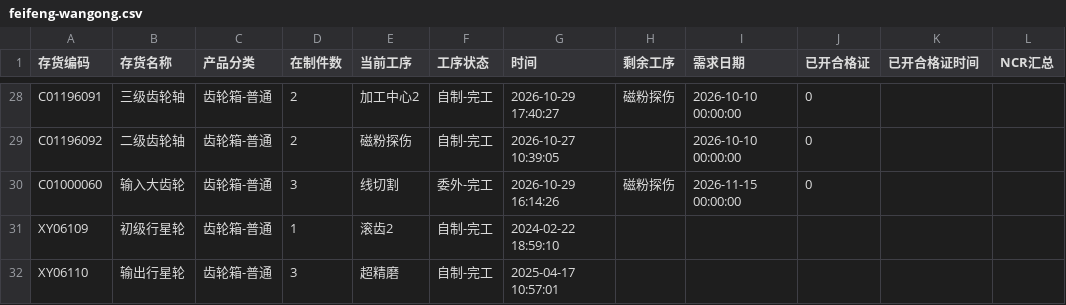
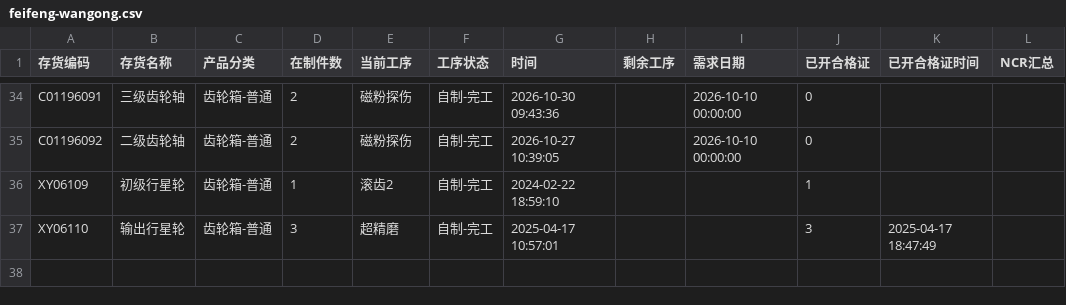
Before and after one commit to ZhanghaoWorkbuddy10/action-board, a CSV file: feifeng-wangong.csv, drawn as a sheet; only a part is shown, gaps mark what is left out; addresses are those after the commit; the diff covers the shown part only; the diff names each change by its address in the sheet, - before the commit and + after, or states it on an @@ line.

```diff
--- a/feifeng-wangong.csv
+++ b/feifeng-wangong.csv
-E34 (当前工序): 加工中心2
+E34 (当前工序): 磁粉探伤
-G34 (时间): 2026-10-29 17:40:27
+G34 (时间): 2026-10-30 09:43:36
-H34 (剩余工序): 磁粉探伤
+H34 (剩余工序): (empty)
@@ row 30 moved to row 33: C01000060 @@
-J36 (已开合格证): (empty)
+J36 (已开合格证): 1
-J37 (已开合格证): (empty)
+J37 (已开合格证): 3
-K37 (已开合格证时间): (empty)
+K37 (已开合格证时间): 2025-04-17 18:47:49
```
Also changed, not shown: 11 added rows, 6 removed rows, 1 moved row and 15 edited cells elsewhere in this file.
